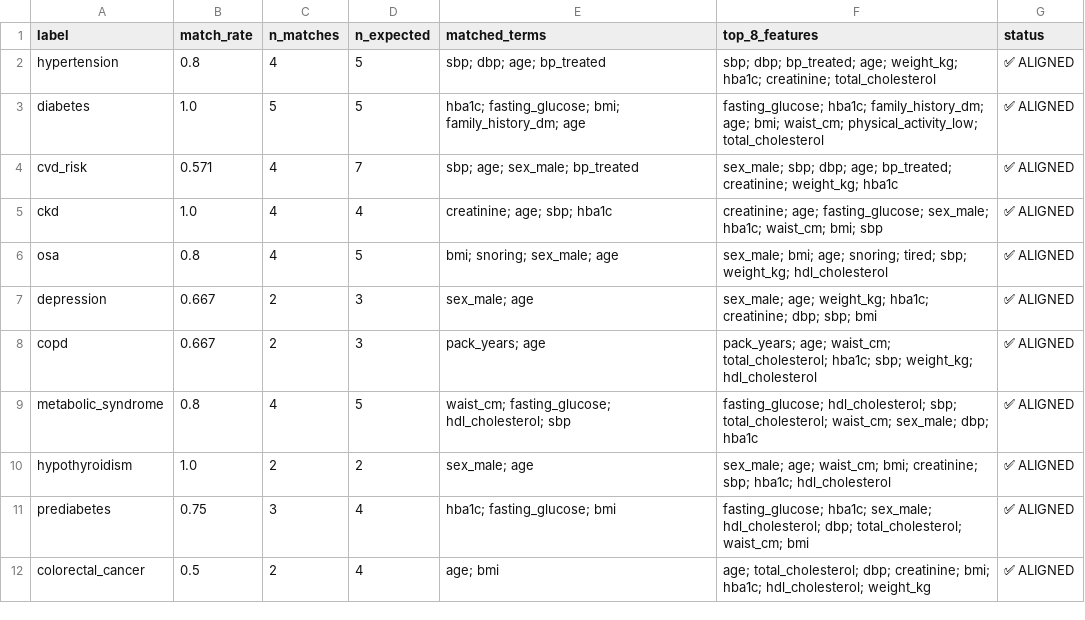
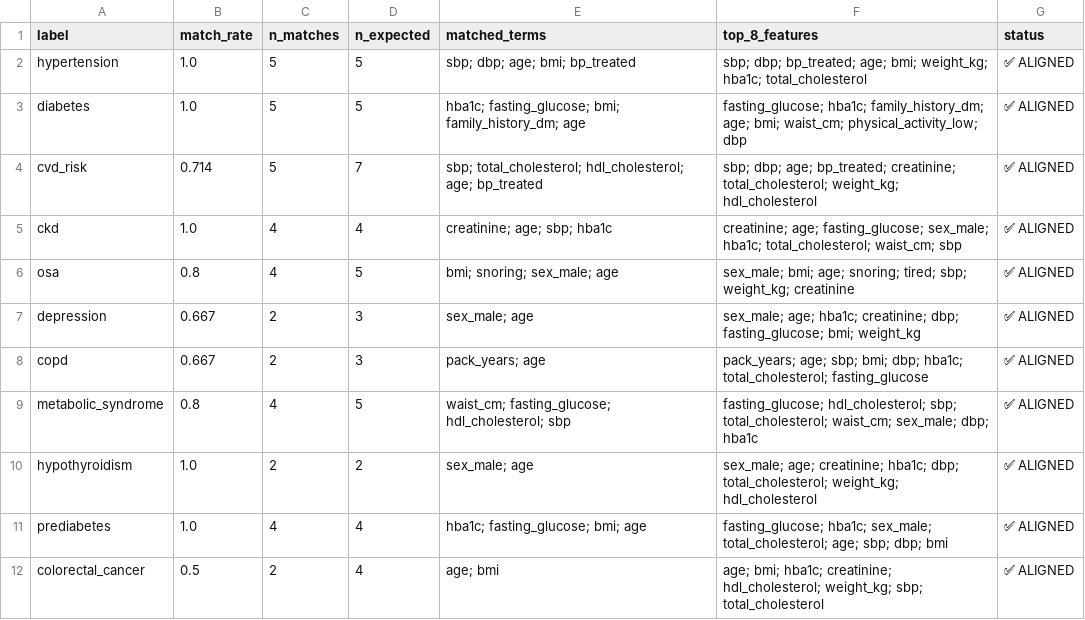
Before and after one commit to Deepak-Badri/goemed-synthetic-slm, a CSV file: outputs/reports/shap_results.csv, drawn as a sheet.

Commit message:
results: post-remediation SLM (0.6788 macro), SHAP (72.4% alignment), fairness (87.9% pass)

```diff
--- a/outputs/reports/shap_results.csv
+++ b/outputs/reports/shap_results.csv
@@ -1,12 +1,12 @@
 label,match_rate,n_matches,n_expected,matched_terms,top_8_features,status
-hypertension,0.8,4,5,sbp; dbp; age; bp_treated,sbp; dbp; bp_treated; age; weight_kg; hba1c; creatinine; total_cholesterol,✅ ALIGNED
-diabetes,1.0,5,5,hba1c; fasting_glucose; bmi; family_history_dm; age,fasting_glucose; hba1c; family_history_dm; age; bmi; waist_cm; physical_activity_low; total_cholesterol,✅ ALIGNED
-cvd_risk,0.571,4,7,sbp; age; sex_male; bp_treated,sex_male; sbp; dbp; age; bp_treated; creatinine; weight_kg; hba1c,✅ ALIGNED
-ckd,1.0,4,4,creatinine; age; sbp; hba1c,creatinine; age; fasting_glucose; sex_male; hba1c; waist_cm; bmi; sbp,✅ ALIGNED
-osa,0.8,4,5,bmi; snoring; sex_male; age,sex_male; bmi; age; snoring; tired; sbp; weight_kg; hdl_cholesterol,✅ ALIGNED
-depression,0.667,2,3,sex_male; age,sex_male; age; weight_kg; hba1c; creatinine; dbp; sbp; bmi,✅ ALIGNED
-copd,0.667,2,3,pack_years; age,pack_years; age; waist_cm; total_cholesterol; hba1c; sbp; weight_kg; hdl_cholesterol,✅ ALIGNED
+hypertension,1.0,5,5,sbp; dbp; age; bmi; bp_treated,sbp; dbp; bp_treated; age; bmi; weight_kg; hba1c; total_cholesterol,✅ ALIGNED
+diabetes,1.0,5,5,hba1c; fasting_glucose; bmi; family_history_dm; age,fasting_glucose; hba1c; family_history_dm; age; bmi; waist_cm; physical_activity_low; dbp,✅ ALIGNED
+cvd_risk,0.714,5,7,sbp; total_cholesterol; hdl_cholesterol; age; bp_treated,sbp; dbp; age; bp_treated; creatinine; total_cholesterol; weight_kg; hdl_cholesterol,✅ ALIGNED
+ckd,1.0,4,4,creatinine; age; sbp; hba1c,creatinine; age; fasting_glucose; sex_male; hba1c; total_cholesterol; waist_cm; sbp,✅ ALIGNED
+osa,0.8,4,5,bmi; snoring; sex_male; age,sex_male; bmi; age; snoring; tired; sbp; weight_kg; creatinine,✅ ALIGNED
+depression,0.667,2,3,sex_male; age,sex_male; age; hba1c; creatinine; dbp; fasting_glucose; bmi; weight_kg,✅ ALIGNED
+copd,0.667,2,3,pack_years; age,pack_years; age; sbp; bmi; dbp; hba1c; total_cholesterol; fasting_glucose,✅ ALIGNED
 metabolic_syndrome,0.8,4,5,waist_cm; fasting_glucose; hdl_cholesterol; sbp,fasting_glucose; hdl_cholesterol; sbp; total_cholesterol; waist_cm; sex_male; dbp; hba1c,✅ ALIGNED
-hypothyroidism,1.0,2,2,sex_male; age,sex_male; age; waist_cm; bmi; creatinine; sbp; hba1c; hdl_cholesterol,✅ ALIGNED
-prediabetes,0.75,3,4,hba1c; fasting_glucose; bmi,fasting_glucose; hba1c; sex_male; hdl_cholesterol; dbp; total_cholesterol; waist_cm; bmi,✅ ALIGNED
-colorectal_cancer,0.5,2,4,age; bmi,age; total_cholesterol; dbp; creatinine; bmi; hba1c; hdl_cholesterol; weight_kg,✅ ALIGNED
+hypothyroidism,1.0,2,2,sex_male; age,sex_male; age; creatinine; hba1c; dbp; total_cholesterol; weight_kg; hdl_cholesterol,✅ ALIGNED
+prediabetes,1.0,4,4,hba1c; fasting_glucose; bmi; age,fasting_glucose; hba1c; sex_male; total_cholesterol; age; sbp; dbp; bmi,✅ ALIGNED
+colorectal_cancer,0.5,2,4,age; bmi,age; bmi; hba1c; creatinine; hdl_cholesterol; weight_kg; sbp; total_cholesterol,✅ ALIGNED
```
Also changed, not shown: outputs/reports/fairness_audit.csv, outputs/reports/fairness_gaps.csv, 11 other files.
